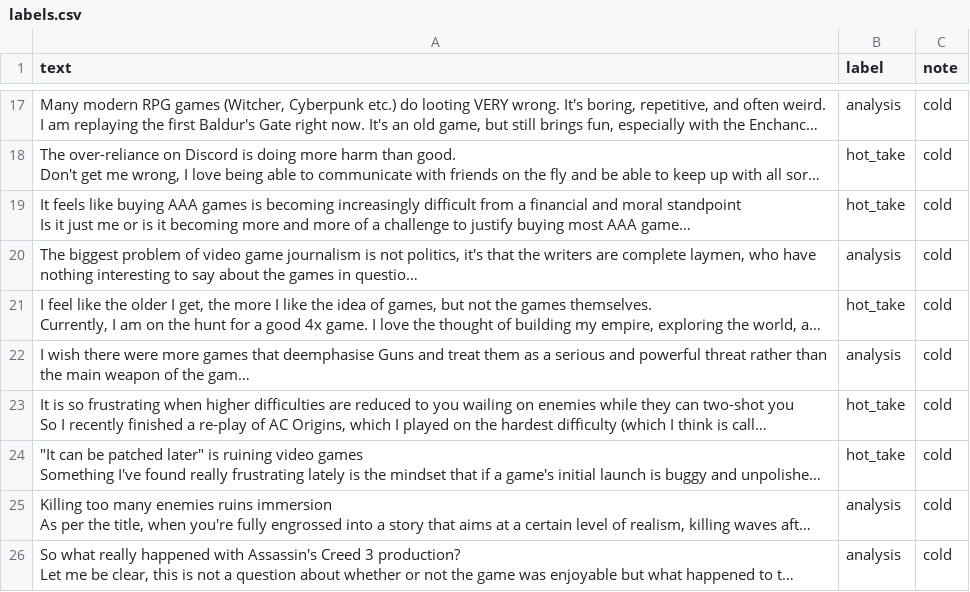
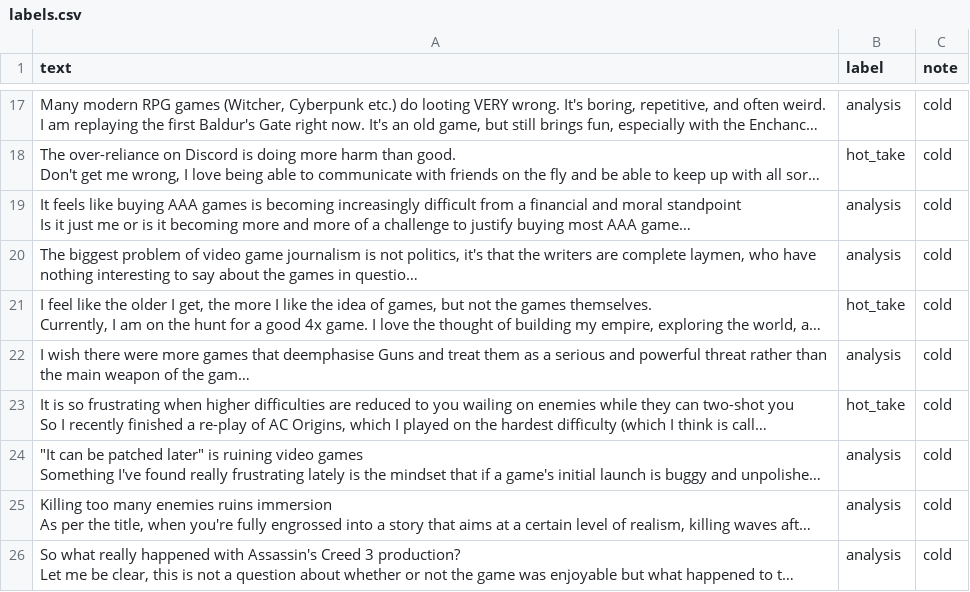
Before and after one commit to wafa-mz/ai201-project3-takemeter-starter-v2026, a CSV file: labels.csv, drawn as a sheet; only a part is shown, gaps mark what is left out; long unchanged cells end in …; the diff names each change by its address in the sheet, - before the commit and + after, or states it on an @@ line.

```diff
--- a/labels.csv
+++ b/labels.csv
-B19 (label): hot_take
+B19 (label): analysis
-B24 (label): hot_take
+B24 (label): analysis
```
Also changed, not shown: test_split.csv, 8 other files.
